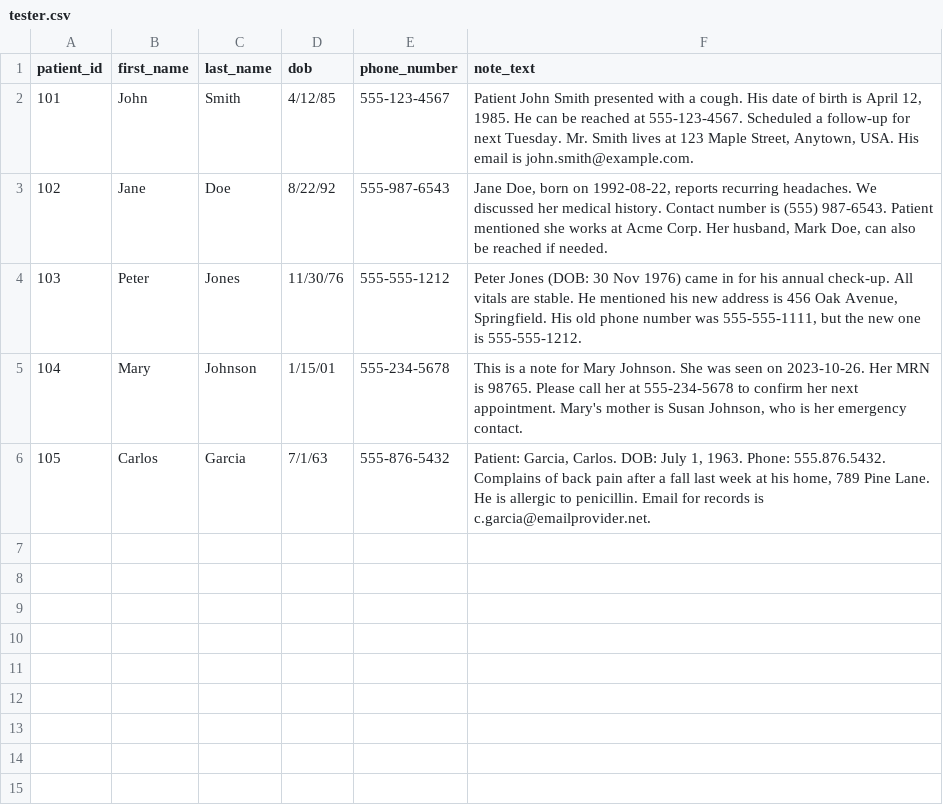
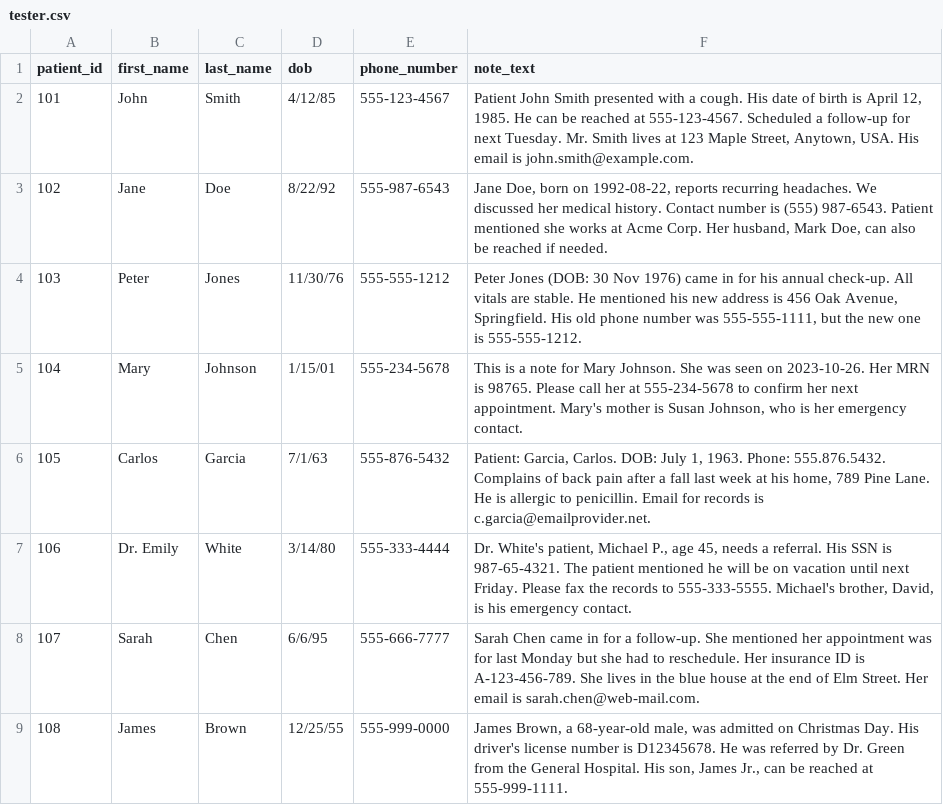
Before and after one commit to DrDavidL/deid-ollama, a CSV file: tester.csv, drawn as a sheet; the diff names each change by its address in the sheet, - before the commit and + after, or states it on an @@ line.

```diff
--- a/tester.csv
+++ b/tester.csv
+row 7: 106 | Dr. Emily | White | 3/14/80 | 555-333-4444 | Dr. White's patient, Michael P., age 45, needs a referral. His SSN is 987-65-4321. The patient mentioned he will be on vacation until next Friday. Please fax the records to 555-333-5555. Michael's brother, David, is his emergency contact.
+row 8: 107 | Sarah | Chen | 6/6/95 | 555-666-7777 | Sarah Chen came in for a follow-up. She mentioned her appointment was for last Monday but she had to reschedule. Her insurance ID is A-123-456-789. She lives in the blue house at the end of Elm Street. Her email is sarah.chen@web-mail.com.
+row 9: 108 | James | Brown | 12/25/55 | 555-999-0000 | James Brown, a 68-year-old male, was admitted on Christmas Day. His driver's license number is D12345678. He was referred by Dr. Green from the General Hospital. His son, James Jr., can be reached at 555-999-1111.
```
Also changed, not shown: deidentified_output_post_LLM_part_1.csv, 4 other files.
